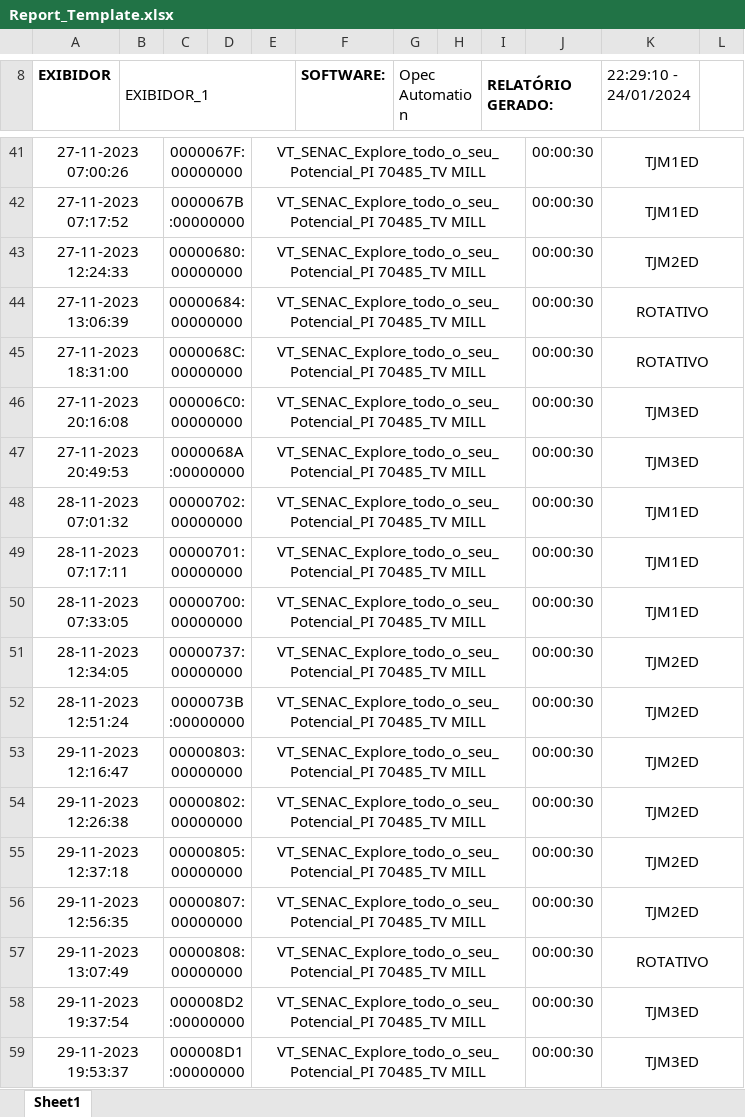
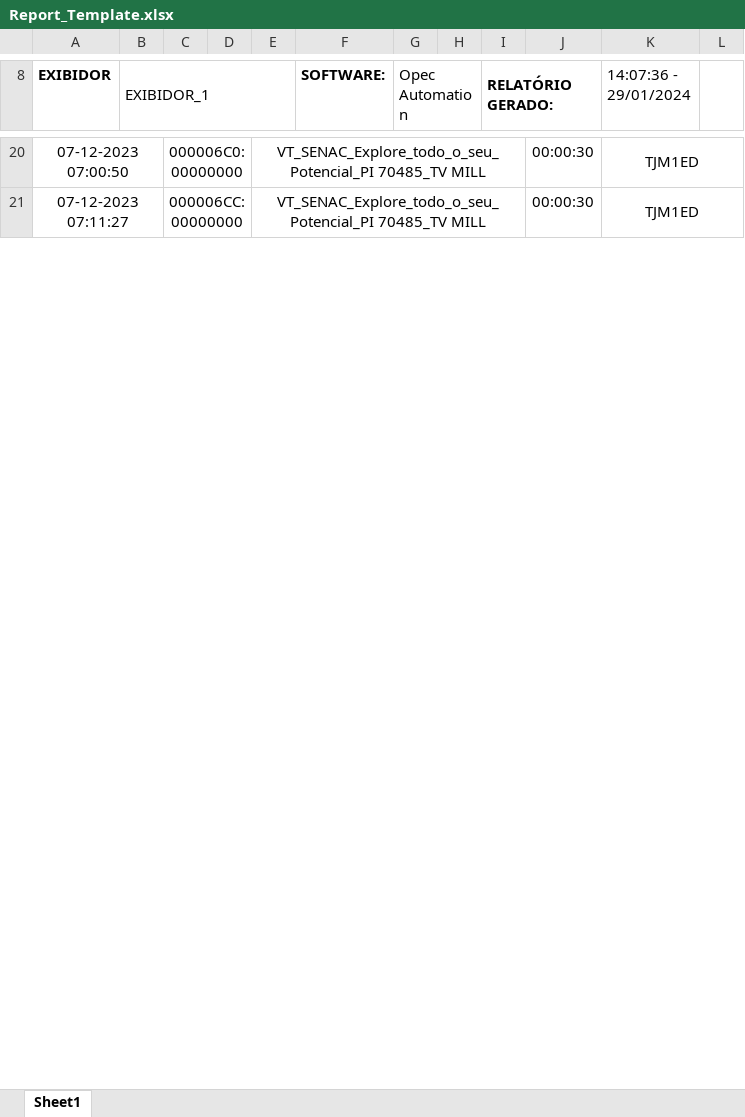
Before and after one commit to RTI-Soluctions/opec-authomation-PY, an Excel workbook: Report_Template.xlsx, sheet Sheet1, drawn as a sheet; only a part is shown, gaps mark what is left out; values as stored, in another font and other column widths than the file's, no borders; charts and pictures not drawn; removed rows and columns are numbered as before the commit, all else as after; the diff covers the shown part only; the diff names each change by its address in the sheet, - before the commit and + after, or states it on an @@ line.

```diff
--- a/Report_Template.xlsx (sheet Sheet1)
+++ b/Report_Template.xlsx (sheet Sheet1)
-K8: 22:29:10 - 24/01/2024
+K8: 14:07:36 - 29/01/2024
-A20 (EXIBIDOR): 27-11-2023 07:00:26
+A20 (EXIBIDOR): 07-12-2023 07:00:50
-C20: 0000067F:00000000
+C20: 000006C0:00000000
-A21 (EXIBIDOR): 27-11-2023 07:17:52
+A21 (EXIBIDOR): 07-12-2023 07:11:27
-C21: 0000067B:00000000
+C21: 000006CC:00000000
-row 43: 27-11-2023 12:24:33 |  | 00000680:00000000 |  | VT_SENAC_Explore_todo_o_seu_Potencial_PI 70485_TV MILL |  |  |  |  | 00:00:30 | TJM2ED
-row 44: 27-11-2023 13:06:39 |  | 00000684:00000000 |  | VT_SENAC_Explore_todo_o_seu_Potencial_PI 70485_TV MILL |  |  |  |  | 00:00:30 | ROTATIVO
-row 45: 27-11-2023 18:31:00 |  | 0000068C:00000000 |  | VT_SENAC_Explore_todo_o_seu_Potencial_PI 70485_TV MILL |  |  |  |  | 00:00:30 | ROTATIVO
-row 46: 27-11-2023 20:16:08 |  | 000006C0:00000000 |  | VT_SENAC_Explore_todo_o_seu_Potencial_PI 70485_TV MILL |  |  |  |  | 00:00:30 | TJM3ED
-row 47: 27-11-2023 20:49:53 |  | 0000068A:00000000 |  | VT_SENAC_Explore_todo_o_seu_Potencial_PI 70485_TV MILL |  |  |  |  | 00:00:30 | TJM3ED
-row 48: 28-11-2023 07:01:32 |  | 00000702:00000000 |  | VT_SENAC_Explore_todo_o_seu_Potencial_PI 70485_TV MILL |  |  |  |  | 00:00:30 | TJM1ED
-row 49: 28-11-2023 07:17:11 |  | 00000701:00000000 |  | VT_SENAC_Explore_todo_o_seu_Potencial_PI 70485_TV MILL |  |  |  |  | 00:00:30 | TJM1ED
-row 50: 28-11-2023 07:33:05 |  | 00000700:00000000 |  | VT_SENAC_Explore_todo_o_seu_Potencial_PI 70485_TV MILL |  |  |  |  | 00:00:30 | TJM1ED
-row 51: 28-11-2023 12:34:05 |  | 00000737:00000000 |  | VT_SENAC_Explore_todo_o_seu_Potencial_PI 70485_TV MILL |  |  |  |  | 00:00:30 | TJM2ED
-row 52: 28-11-2023 12:51:24 |  | 0000073B:00000000 |  | VT_SENAC_Explore_todo_o_seu_Potencial_PI 70485_TV MILL |  |  |  |  | 00:00:30 | TJM2ED
-row 53: 29-11-2023 12:16:47 |  | 00000803:00000000 |  | VT_SENAC_Explore_todo_o_seu_Potencial_PI 70485_TV MILL |  |  |  |  | 00:00:30 | TJM2ED
-row 54: 29-11-2023 12:26:38 |  | 00000802:00000000 |  | VT_SENAC_Explore_todo_o_seu_Potencial_PI 70485_TV MILL |  |  |  |  | 00:00:30 | TJM2ED
-row 55: 29-11-2023 12:37:18 |  | 00000805:00000000 |  | VT_SENAC_Explore_todo_o_seu_Potencial_PI 70485_TV MILL |  |  |  |  | 00:00:30 | TJM2ED
-row 56: 29-11-2023 12:56:35 |  | 00000807:00000000 |  | VT_SENAC_Explore_todo_o_seu_Potencial_PI 70485_TV MILL |  |  |  |  | 00:00:30 | TJM2ED
-row 57: 29-11-2023 13:07:49 |  | 00000808:00000000 |  | VT_SENAC_Explore_todo_o_seu_Potencial_PI 70485_TV MILL |  |  |  |  | 00:00:30 | ROTATIVO
-row 58: 29-11-2023 19:37:54 |  | 000008D2:00000000 |  | VT_SENAC_Explore_todo_o_seu_Potencial_PI 70485_TV MILL |  |  |  |  | 00:00:30 | TJM3ED
-row 59: 29-11-2023 19:53:37 |  | 000008D1:00000000 |  | VT_SENAC_Explore_todo_o_seu_Potencial_PI 70485_TV MILL |  |  |  |  | 00:00:30 | TJM3ED
```
Also changed, not shown: other rows of this sheet, charts or pictures, 33 other files.
